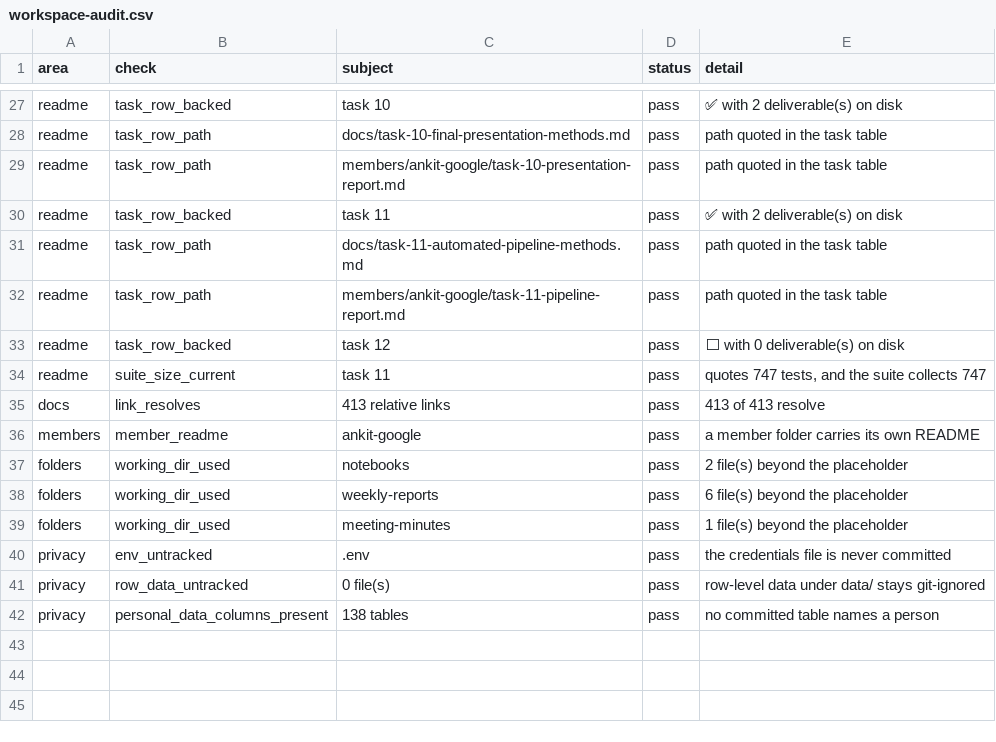
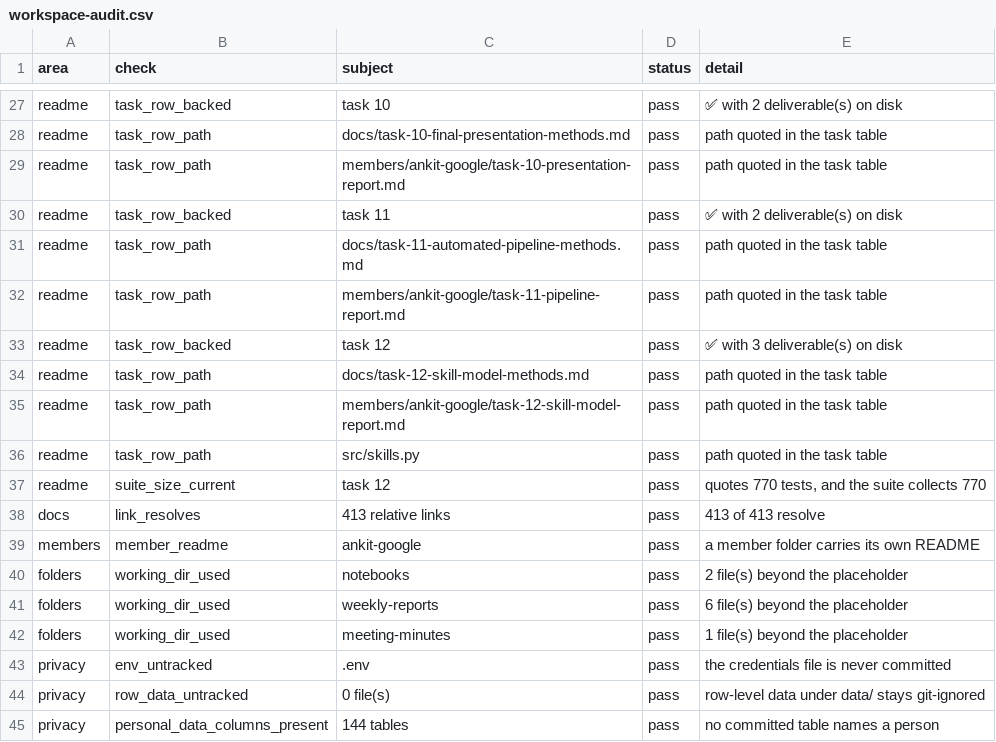
Before and after one commit to ankitranjan-dsai/competitor-demand-prediction, a CSV file: members/ankit-google/task-10-tables/workspace-audit.csv, drawn as a sheet; only a part is shown, gaps mark what is left out.

Commit message:
Task 12: fine-tune a skill model, then refuse to adopt it
The brief pictures a fine-tuned text extractor, but 0 of 848 Google
postings carry description text, so the only contest the data admits is
title -> the collector's source skills. Score a seeded, offline
scikit-learn multilabel model out of fold against the 176-skill rule
taxonomy on the same 554 postings.

It wins by +0.67 micro-F1 (0.6874 vs 0.0175) and is not adopted. Three
blockers, each read off the data rather than decided: vocabulary collapse
(32 of 176 skills clear the support floor), label circularity (labels are
the collector's source list, not posting text), and no text-path input
(0 of 848). The taxonomy in src/skills.py is retained; the model ships as
an association-weights table, not a pickle; the driver stays out of the
pipeline DAG because it is not adopted.

Rebuild the Task 10 deck: the live self-counts move with the new files
(tests 747 -> 770, tables 138 -> 144, figures 54 -> 58).

```diff
--- a/members/ankit-google/task-10-tables/workspace-audit.csv
+++ b/members/ankit-google/task-10-tables/workspace-audit.csv
@@ -32,4 +32,7 @@ readme,task_row_path,docs/task-11-automated-pipeline-methods.md,pass,path quoted
 readme,task_row_path,members/ankit-google/task-11-pipeline-report.md,pass,path quoted in the task table
-readme,task_row_backed,task 12,pass,⬜ with 0 deliverable(s) on disk
-readme,suite_size_current,task 11,pass,"quotes 747 tests, and the suite collects 747"
+readme,task_row_backed,task 12,pass,✅ with 3 deliverable(s) on disk
+readme,task_row_path,docs/task-12-skill-model-methods.md,pass,path quoted in the task table
+readme,task_row_path,members/ankit-google/task-12-skill-model-report.md,pass,path quoted in the task table
+readme,task_row_path,src/skills.py,pass,path quoted in the task table
+readme,suite_size_current,task 12,pass,"quotes 770 tests, and the suite collects 770"
 docs,link_resolves,413 relative links,pass,413 of 413 resolve
@@ -41,2 +44,2 @@ privacy,env_untracked,.env,pass,the credentials file is never committed
 privacy,row_data_untracked,0 file(s),pass,row-level data under data/ stays git-ignored
-privacy,personal_data_columns_present,138 tables,pass,no committed table names a person
+privacy,personal_data_columns_present,144 tables,pass,no committed table names a person
```
Also changed, not shown: members/ankit-google/task-10-tables/deck-bullets.csv, members/ankit-google/task-10-tables/deck-facts.csv, 23 other files.
